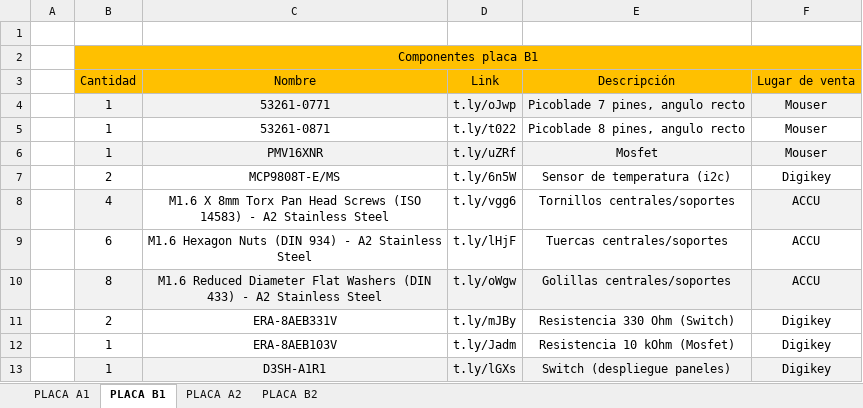
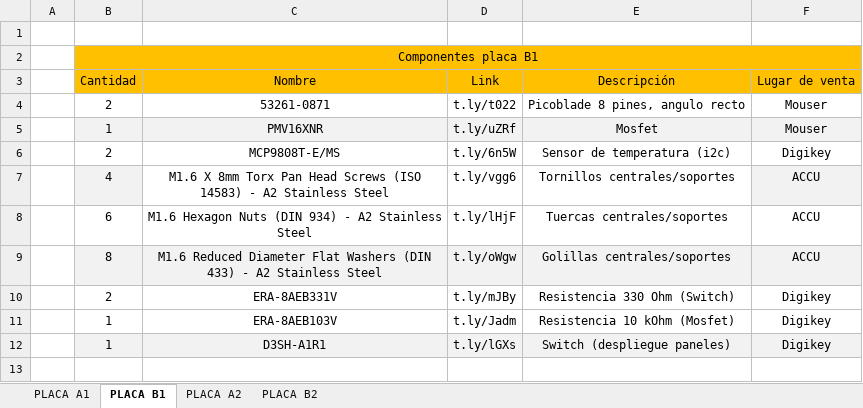
Before and after one commit to spel-uchile/DeploymentSystem-EL, an Excel workbook: Electronic/Lista de componentes.xlsx, sheet PLACA B1, drawn as a sheet; values as stored, in another font and other column widths than the file's, no borders; removed rows and columns are numbered as before the commit, all else as after; the diff names each change by its address in the sheet, - before the commit and + after, or states it on an @@ line.

```diff
--- a/Electronic/Lista de componentes.xlsx (sheet PLACA B1)
+++ b/Electronic/Lista de componentes.xlsx (sheet PLACA B1)
-row 4:  | 1 | 53261-0771 | t.ly/oJwp | Picoblade 7 pines, angulo recto | Mouser
-B4 (Cantidad): 1
+B4 (Cantidad): 2
```
Also changed, not shown: sheet PLACA B2, sheet PLACA A2, sheet PLACA A1, 28 other files.
